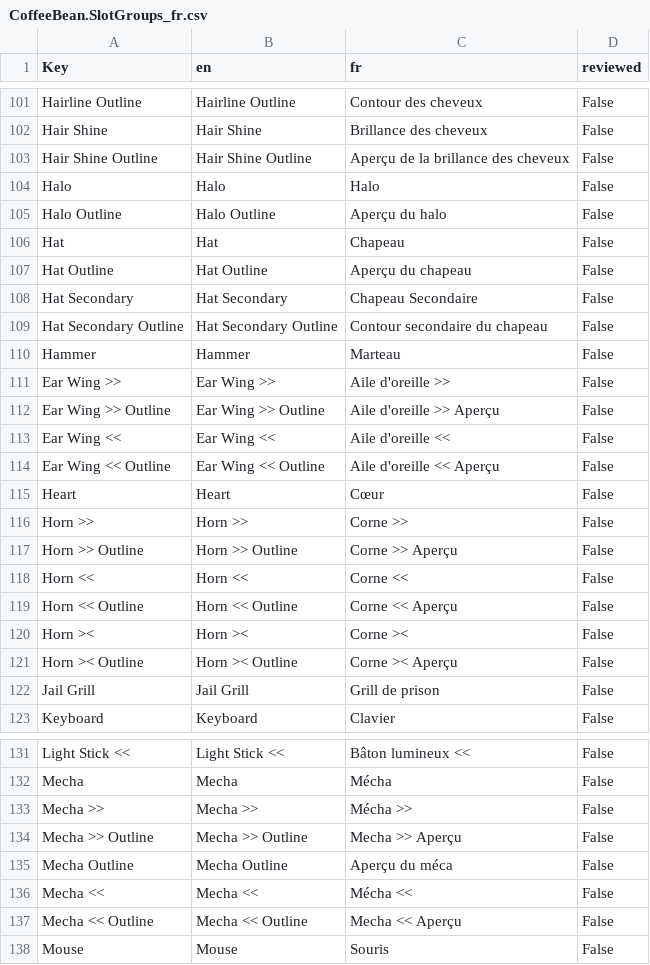
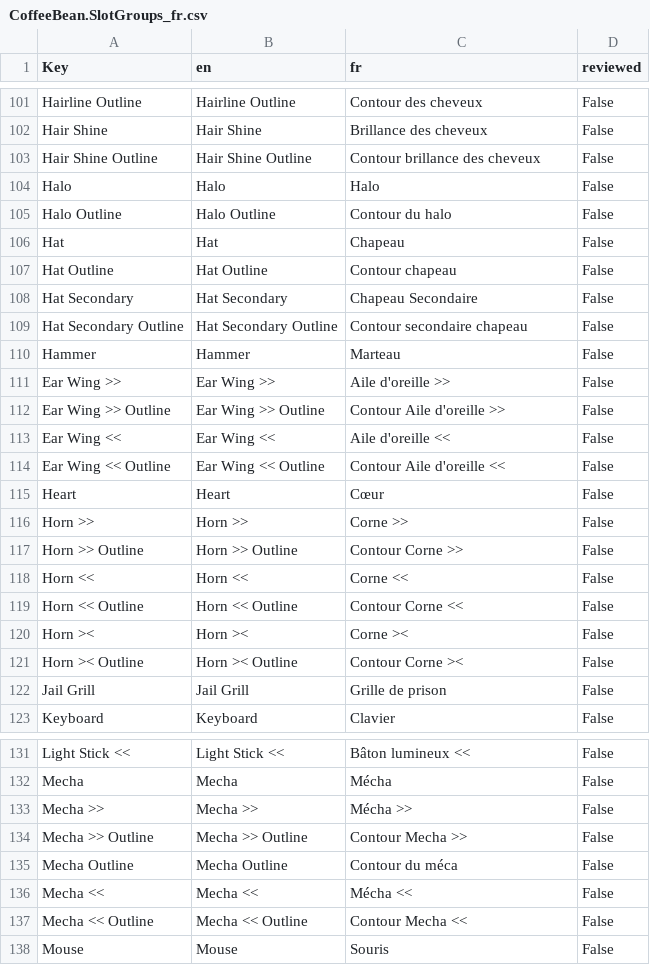
Before and after one commit to 0x4682b4/EmoteLab-localization, a CSV file: fr/CoffeeBean/CoffeeBean.SlotGroups_fr.csv, drawn as a sheet; only a part is shown, gaps mark what is left out; the diff covers the shown part only.

Commit message:
WIP - editing for the french traduction

```diff
--- a/fr/CoffeeBean/CoffeeBean.SlotGroups_fr.csv
+++ b/fr/CoffeeBean/CoffeeBean.SlotGroups_fr.csv
@@ -102,22 +102,22 @@ Hairline Outline,Hairline Outline,Contour des cheveux,False
 Hair Shine,Hair Shine,Brillance des cheveux,False
-Hair Shine Outline,Hair Shine Outline,Aperçu de la brillance des cheveux,False
+Hair Shine Outline,Hair Shine Outline,Contour brillance des cheveux,False
 Halo,Halo,Halo,False
-Halo Outline,Halo Outline,Aperçu du halo,False
+Halo Outline,Halo Outline,Contour du halo,False
 Hat,Hat,Chapeau,False
-Hat Outline,Hat Outline,Aperçu du chapeau,False
+Hat Outline,Hat Outline,Contour chapeau,False
 Hat Secondary,Hat Secondary,Chapeau Secondaire,False
-Hat Secondary Outline,Hat Secondary Outline,Contour secondaire du chapeau,False
+Hat Secondary Outline,Hat Secondary Outline,Contour secondaire chapeau,False
 Hammer,Hammer,Marteau,False
 Ear Wing >>,Ear Wing >>,Aile d'oreille >>,False
-Ear Wing >> Outline,Ear Wing >> Outline,Aile d'oreille >> Aperçu,False
+Ear Wing >> Outline,Ear Wing >> Outline,Contour Aile d'oreille >>,False
 Ear Wing <<,Ear Wing <<,Aile d'oreille <<,False
-Ear Wing << Outline,Ear Wing << Outline,Aile d'oreille << Aperçu,False
+Ear Wing << Outline,Ear Wing << Outline,Contour Aile d'oreille <<,False
 Heart,Heart,Cœur,False
 Horn >>,Horn >>,Corne >>,False
-Horn >> Outline,Horn >> Outline,Corne >> Aperçu,False
+Horn >> Outline,Horn >> Outline,Contour Corne >>,False
 Horn <<,Horn <<,Corne <<,False
-Horn << Outline,Horn << Outline,Corne << Aperçu,False
+Horn << Outline,Horn << Outline,Contour Corne <<,False
 Horn ><,Horn ><,Corne ><,False
-Horn >< Outline,Horn >< Outline,Corne >< Aperçu,False
-Jail Grill,Jail Grill,Grill de prison,False
+Horn >< Outline,Horn >< Outline,Contour Corne ><,False
+Jail Grill,Jail Grill,Grille de prison,False
 Keyboard,Keyboard,Clavier,False
@@ -133,6 +133,6 @@ Mecha,Mecha,Mécha,False
 Mecha >>,Mecha >>,Mécha >>,False
-Mecha >> Outline,Mecha >> Outline,Mecha >> Aperçu,False
-Mecha Outline,Mecha Outline,Aperçu du méca,False
+Mecha >> Outline,Mecha >> Outline,Contour Mecha >>,False
+Mecha Outline,Mecha Outline,Contour du méca,False
 Mecha <<,Mecha <<,Mécha <<,False
-Mecha << Outline,Mecha << Outline,Mecha << Aperçu,False
+Mecha << Outline,Mecha << Outline,Contour Mecha <<,False
 Mouse,Mouse,Souris,False
```
Also changed, not shown: 46 edited cells elsewhere in this file.
